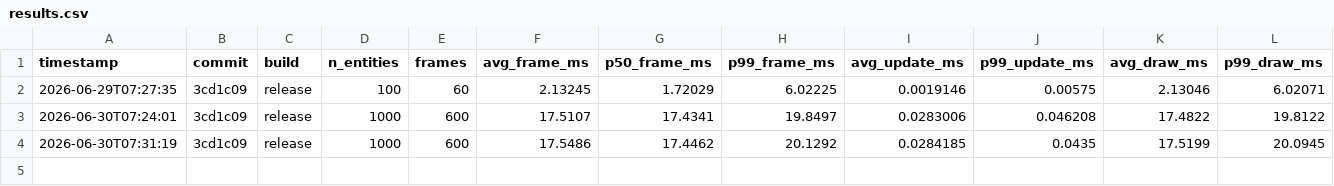
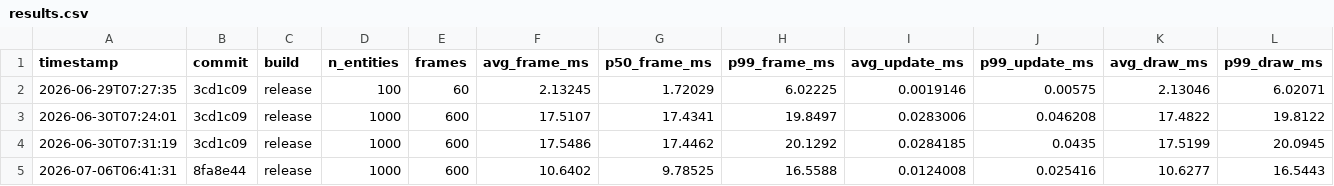
Before and after one commit to cesarihinojosa/brotato-clone, a CSV file: benchmarks/results.csv, drawn as a sheet; only a part is shown; rows hold the shown columns only; the diff names each change by its address in the sheet, - before the commit and + after, or states it on an @@ line.

```diff
--- a/benchmarks/results.csv
+++ b/benchmarks/results.csv
+row 5: 2026-07-06T06:41:31 | 8fa8e44 | release | 1000 | 600 | 10.6402 | 9.78525 | 16.5588 | 0.0124008 | 0.025416 | 10.6277 | 16.5443
```
Also changed, not shown: 9 other files.
